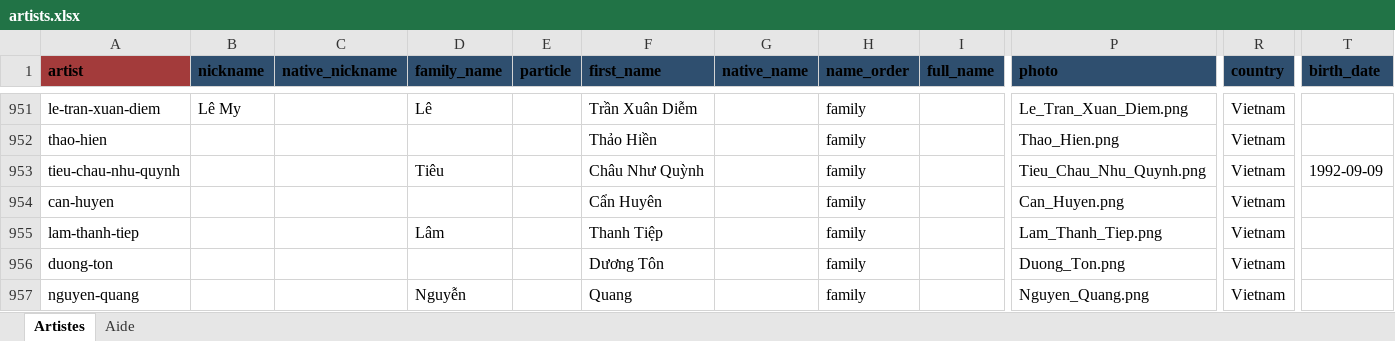
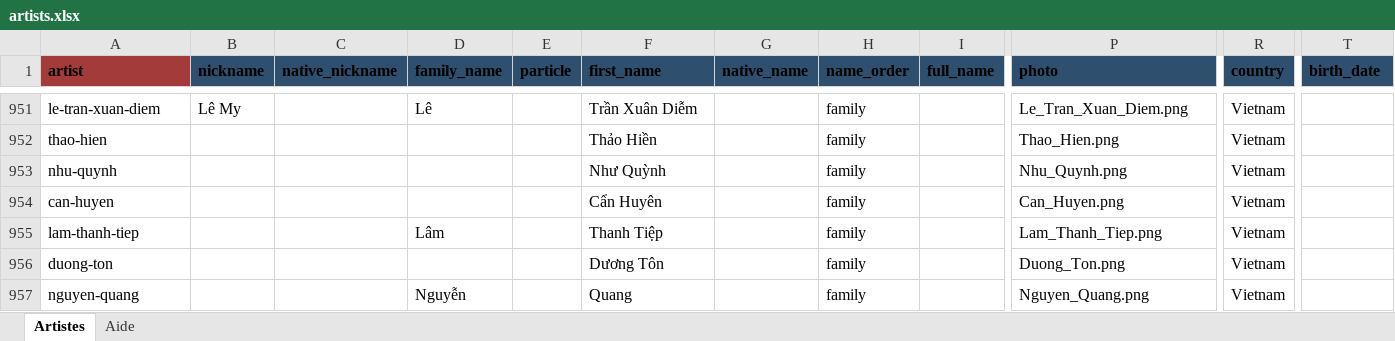
Before and after one commit to CHARGUIGOU/charguigou.github.io, an Excel workbook: _data/artists.xlsx, sheet Artistes, drawn as a sheet; only a part is shown, gaps mark what is left out; values as stored, in another font and other column widths than the file's, no borders; charts and pictures and conditional formats not drawn; removed rows and columns are numbered as before the commit, all else as after; rows hold the shown columns only; the diff names each change by its address in the sheet, - before the commit and + after, or states it on an @@ line.

Commit message:
Add files via upload

```diff
--- a/_data/artists.xlsx (sheet Artistes)
+++ b/_data/artists.xlsx (sheet Artistes)
-row 953: tieu-chau-nhu-quynh |  |  | Tiêu |  | Châu Như Quỳnh |  | family |  | Tieu_Chau_Nhu_Quynh.png | Vietnam | 1992-09-09
+row 953: nhu-quynh |  |  |  |  | Như Quỳnh |  | family |  | Nhu_Quynh.png | Vietnam
```
